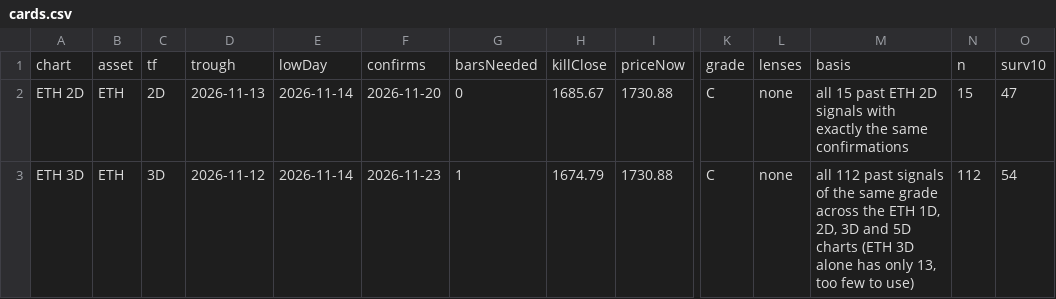
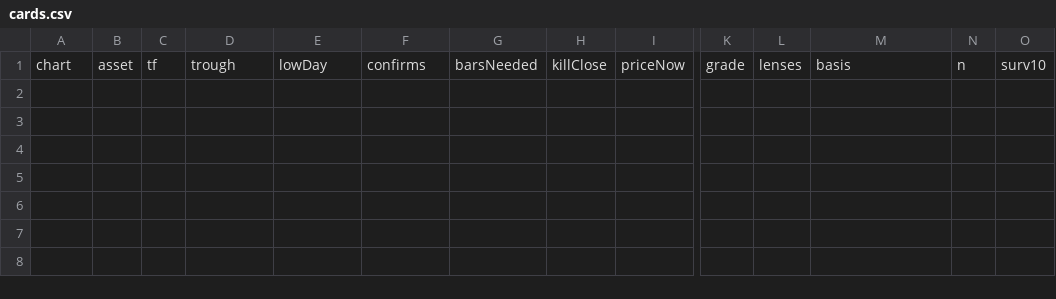
Before and after one commit to jaredbausch-ai/ctzb-data, a CSV file: datasets/cards.csv, drawn as a sheet; only a part is shown, gaps mark what is left out; rows hold the shown columns only; the diff names each change by its address in the sheet, - before the commit and + after, or states it on an @@ line.

```diff
--- a/datasets/cards.csv
+++ b/datasets/cards.csv
-row 2: ETH 2D | ETH | 2D | 2026-11-13 | 2026-11-14 | 2026-11-20 | 0 | 1685.67 | 1730.88 | C | none | all 15 past ETH 2D signals with exactly the same confirmations | 15 | 47
-row 3: ETH 3D | ETH | 3D | 2026-11-12 | 2026-11-14 | 2026-11-23 | 1 | 1674.79 | 1730.88 | C | none | all 112 past signals of the same grade across the ETH 1D, 2D, 3D and 5D charts (ETH 3D alone has only 13, too few to use) | 112 | 54
```
Also changed, not shown: data/ETH_4H.csv, datasets/live.csv, 41 other files.
